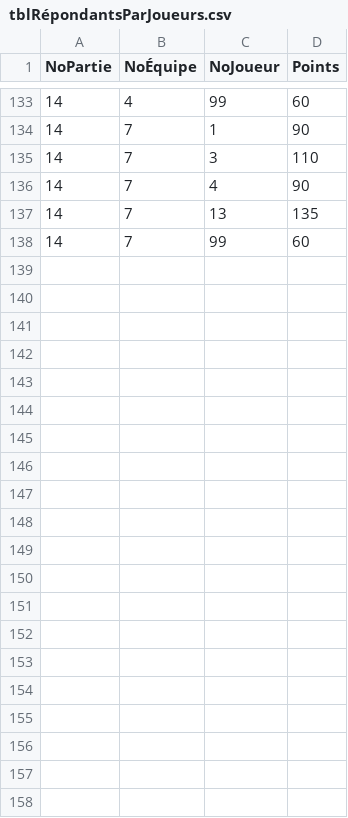
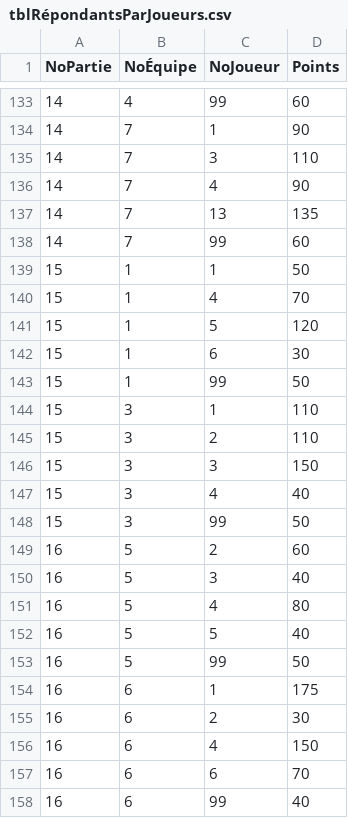
Before and after one commit to gehstatcan/gehstatcan.github.io, a CSV file: Saison24/DonnéesCSV/tblRépondantsParJoueurs.csv, drawn as a sheet; only a part is shown, gaps mark what is left out; the diff names each change by its address in the sheet, - before the commit and + after, or states it on an @@ line.

Commit message:
Parties 15 et 16

```diff
--- a/Saison24/DonnéesCSV/tblRépondantsParJoueurs.csv
+++ b/Saison24/DonnéesCSV/tblRépondantsParJoueurs.csv
+row 139: 15 | 1 | 1 | 50
+row 140: 15 | 1 | 4 | 70
+row 141: 15 | 1 | 5 | 120
+row 142: 15 | 1 | 6 | 30
+row 143: 15 | 1 | 99 | 50
+row 144: 15 | 3 | 1 | 110
+row 145: 15 | 3 | 2 | 110
+row 146: 15 | 3 | 3 | 150
+row 147: 15 | 3 | 4 | 40
+row 148: 15 | 3 | 99 | 50
+row 149: 16 | 5 | 2 | 60
+row 150: 16 | 5 | 3 | 40
+row 151: 16 | 5 | 4 | 80
+row 152: 16 | 5 | 5 | 40
+row 153: 16 | 5 | 99 | 50
+row 154: 16 | 6 | 1 | 175
+row 155: 16 | 6 | 2 | 30
+row 156: 16 | 6 | 4 | 150
+row 157: 16 | 6 | 6 | 70
+row 158: 16 | 6 | 99 | 40
```
Also changed, not shown: 18 other files.
